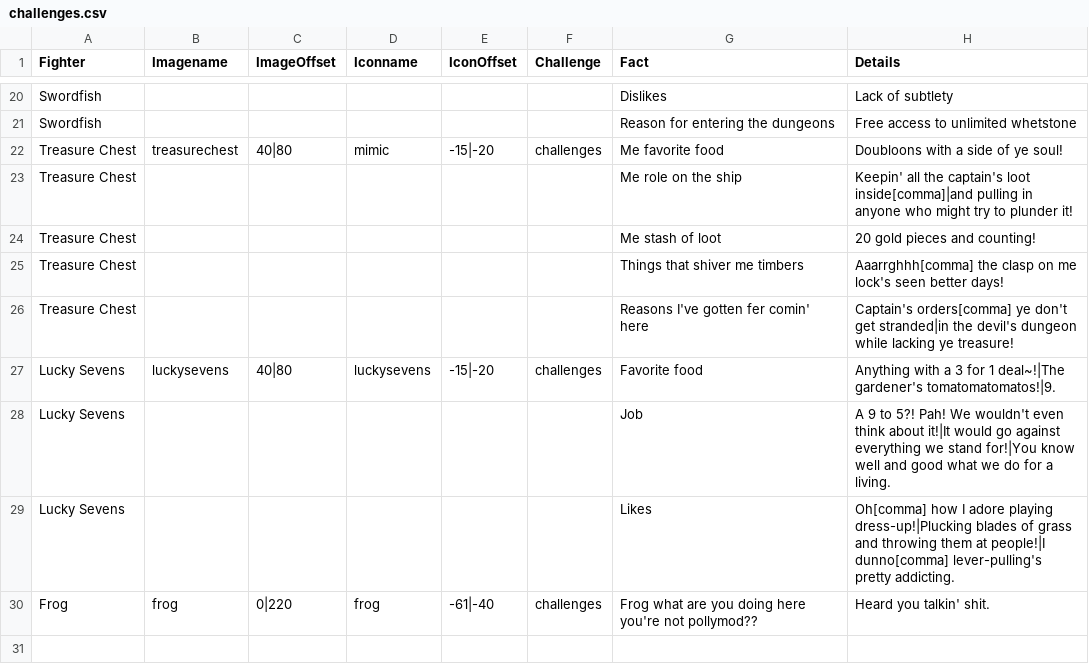
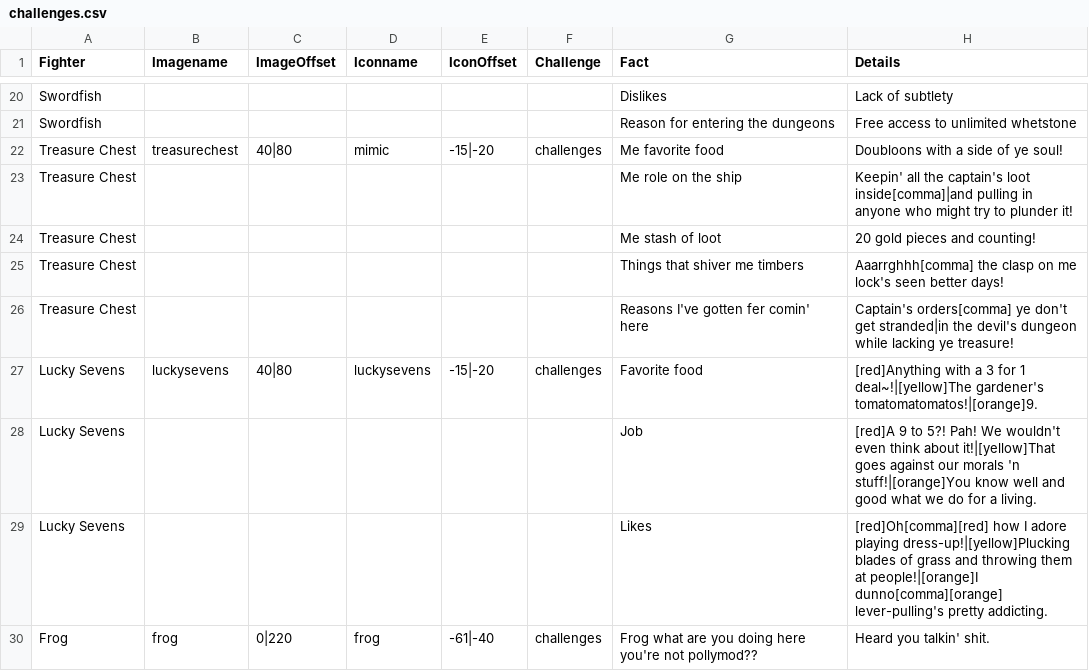
Before and after one commit to Polly224/pollymod, a CSV file: data/text/challenges.csv, drawn as a sheet; only a part is shown, gaps mark what is left out.

```diff
--- a/data/text/challenges.csv
+++ b/data/text/challenges.csv
@@ -26,5 +26,5 @@ Treasure Chest;;;;;;Things that shiver me timbers;Aaarrghhh[comma] the clasp on
 Treasure Chest;;;;;;Reasons I've gotten fer comin' here;Captain's orders[comma] ye don't get stranded|in the devil's dungeon while lacking ye treasure!;
-Lucky Sevens;luckysevens;40|80;luckysevens;-15|-20;challenges;Favorite food;Anything with a 3 for 1 deal~!|The gardener's tomatomatomatos!|9.;
-Lucky Sevens;;;;;;Job;A 9 to 5?! Pah! We wouldn't even think about it!|It would go against everything we stand for!|You know well and good what we do for a living.;
-Lucky Sevens;;;;;;Likes;Oh[comma] how I adore playing dress-up!|Plucking blades of grass and throwing them at people!|I dunno[comma] lever-pulling's pretty addicting.;
+Lucky Sevens;luckysevens;40|80;luckysevens;-15|-20;challenges;Favorite food;[red]Anything with a 3 for 1 deal~!|[yellow]The gardener's tomatomatomatos!|[orange]9.;
+Lucky Sevens;;;;;;Job;[red]A 9 to 5?! Pah! We wouldn't even think about it!|[yellow]That goes against our morals 'n stuff!|[orange]You know well and good what we do for a living.;
+Lucky Sevens;;;;;;Likes;[red]Oh[comma][red] how I adore playing dress-up!|[yellow]Plucking blades of grass and throwing them at people!|[orange]I dunno[comma][orange] lever-pulling's pretty addicting.;
 Frog;frog;0|220;frog;-61|-40;challenges;Frog what are you doing here you're not pollymod??;Heard you talkin' shit.;
```
Also changed, not shown: _append/data/text/fighters.csv.
